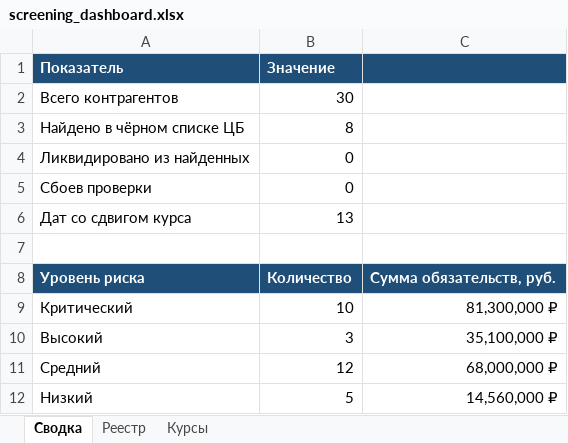
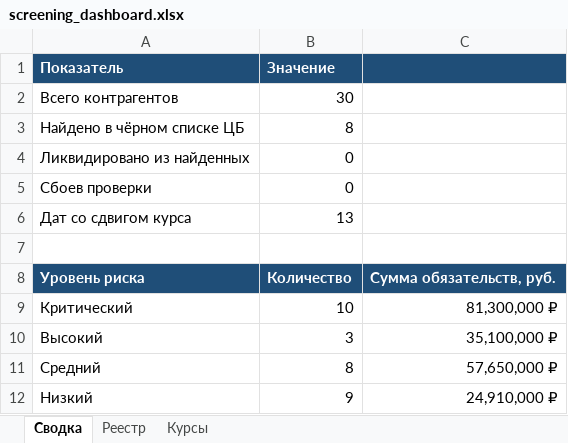
Before and after one commit to vladislavpykhteev/HSE_Vladislav_Pykhteev, an Excel workbook: lesson_11/screening_dashboard.xlsx, sheet Сводка, drawn as a sheet; values as stored, in another font and other column widths than the file's, no borders; charts and pictures not drawn; the diff names each change by its address in the sheet, - before the commit and + after, or states it on an @@ line.

```diff
--- a/lesson_11/screening_dashboard.xlsx (sheet Сводка)
+++ b/lesson_11/screening_dashboard.xlsx (sheet Сводка)
-B11 (Значение): 12
+B11 (Значение): 8
-C11: 68,000,000 ₽
+C11: 57,650,000 ₽
-B12 (Значение): 5
+B12 (Значение): 9
-C12: 14,560,000 ₽
+C12: 24,910,000 ₽
```
Also changed, not shown: sheet Реестр, 1 other file.
